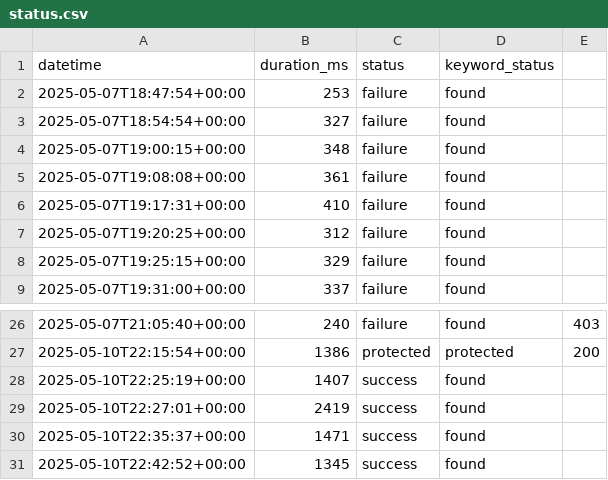
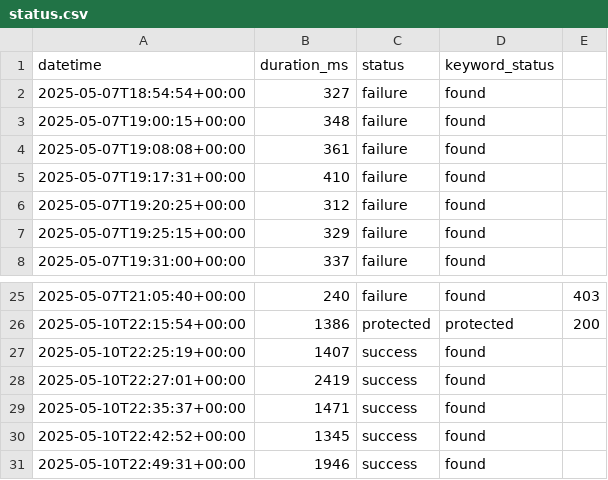
Before and after one commit to OWASP-BLT/OWASP-BLT-Website-Monitor, a CSV file: status.csv, drawn as a sheet; only a part is shown, gaps mark what is left out.

```diff
--- a/status.csv
+++ b/status.csv
@@ -1,3 +1,2 @@
 datetime,duration_ms,status,keyword_status
-2025-05-07T18:47:54+00:00,253,failure,found
 2025-05-07T18:54:54+00:00,327,failure,found
@@ -31 +30,2 @@ datetime,duration_ms,status,keyword_status
 2025-05-10T22:42:52+00:00,1345,success,found
+2025-05-10T22:49:31+00:00,1946,success,found
```
Also changed, not shown: 1 other file.
